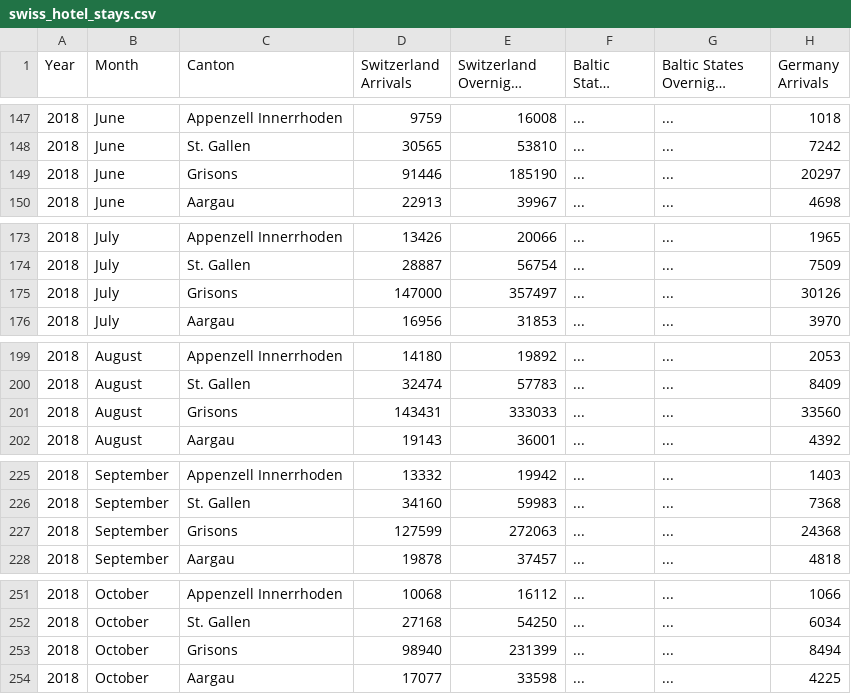
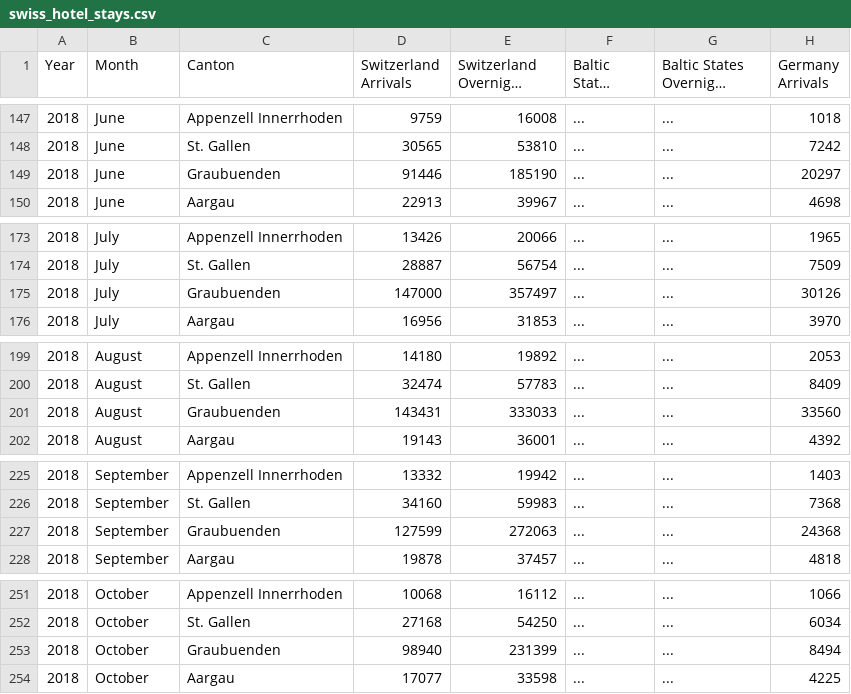
Before and after one commit to kenny-trinh/swiss_hotel_trends, a CSV file: data/swiss_hotel_stays.csv, drawn as a sheet; only a part is shown, gaps mark what is left out; long unchanged cells end in …; the diff covers the shown part only; the diff names each change by its address in the sheet, - before the commit and + after, or states it on an @@ line.

Commit message:
Reverting back from Grisons to Graubuenden
Reverting back from Grisons to Graubuenden.

```diff
--- a/data/swiss_hotel_stays.csv
+++ b/data/swiss_hotel_stays.csv
-C149 (Canton): Grisons
+C149 (Canton): Graubuenden
-C175 (Canton): Grisons
+C175 (Canton): Graubuenden
-C201 (Canton): Grisons
+C201 (Canton): Graubuenden
-C227 (Canton): Grisons
+C227 (Canton): Graubuenden
-C253 (Canton): Grisons
+C253 (Canton): Graubuenden
```
Also changed, not shown: 67 edited cells elsewhere in this file, 6 other files.
